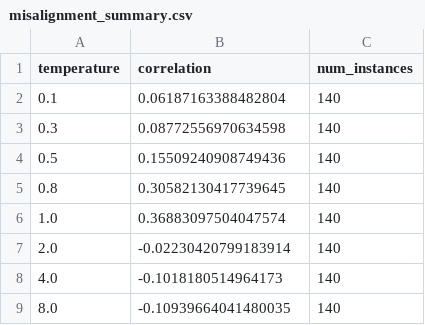
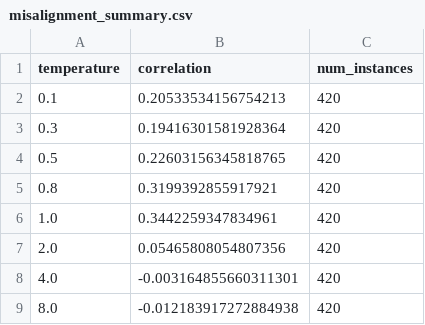
Before and after one commit to jkarwowski/incoherence, a CSV file: results/misalignment_summary.csv, drawn as a sheet.

```diff
--- a/results/misalignment_summary.csv
+++ b/results/misalignment_summary.csv
@@ -1,9 +1,9 @@
 temperature,correlation,num_instances
-0.1,0.06187163388482804,140
-0.3,0.08772556970634598,140
-0.5,0.15509240908749436,140
-0.8,0.30582130417739645,140
-1.0,0.36883097504047574,140
-2.0,-0.02230420799183914,140
-4.0,-0.1018180514964173,140
-8.0,-0.10939664041480035,140
+0.1,0.20533534156754213,420
+0.3,0.19416301581928364,420
+0.5,0.22603156345818765,420
+0.8,0.3199392855917921,420
+1.0,0.3442259347834961,420
+2.0,0.05465808054807356,420
+4.0,-0.003164855660311301,420
+8.0,-0.012183917272884938,420
```
Also changed, not shown: 35 other files.
